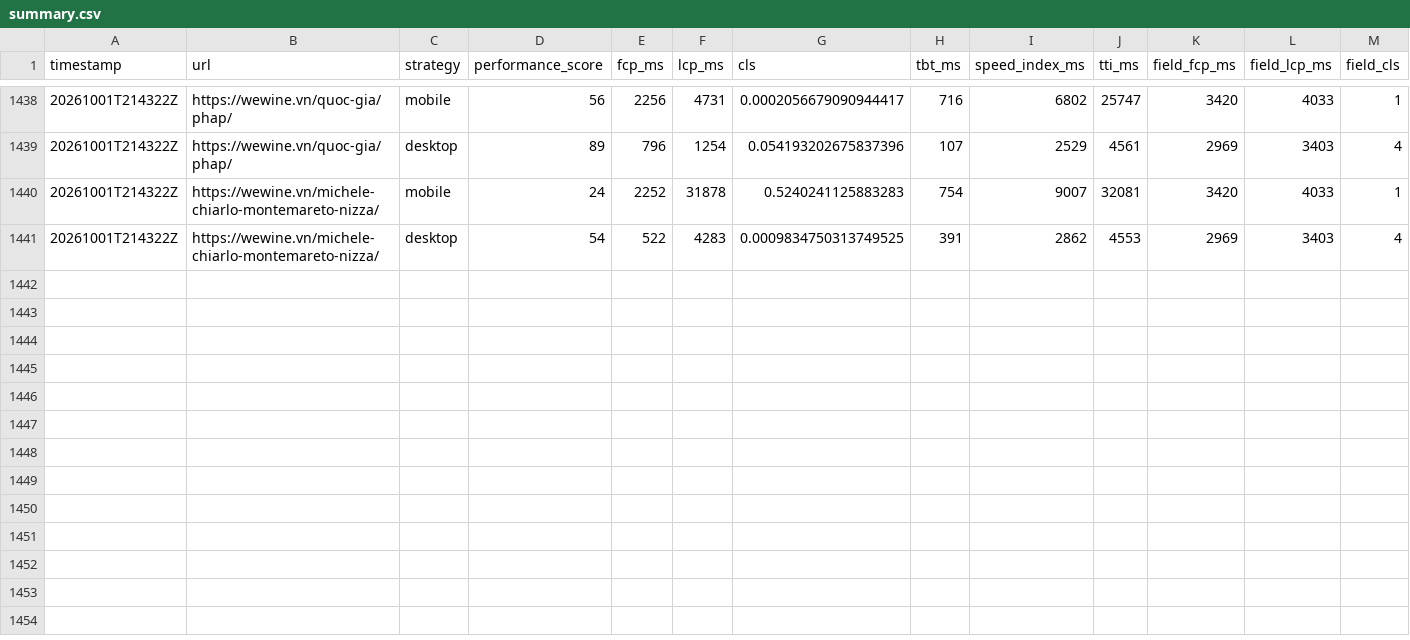
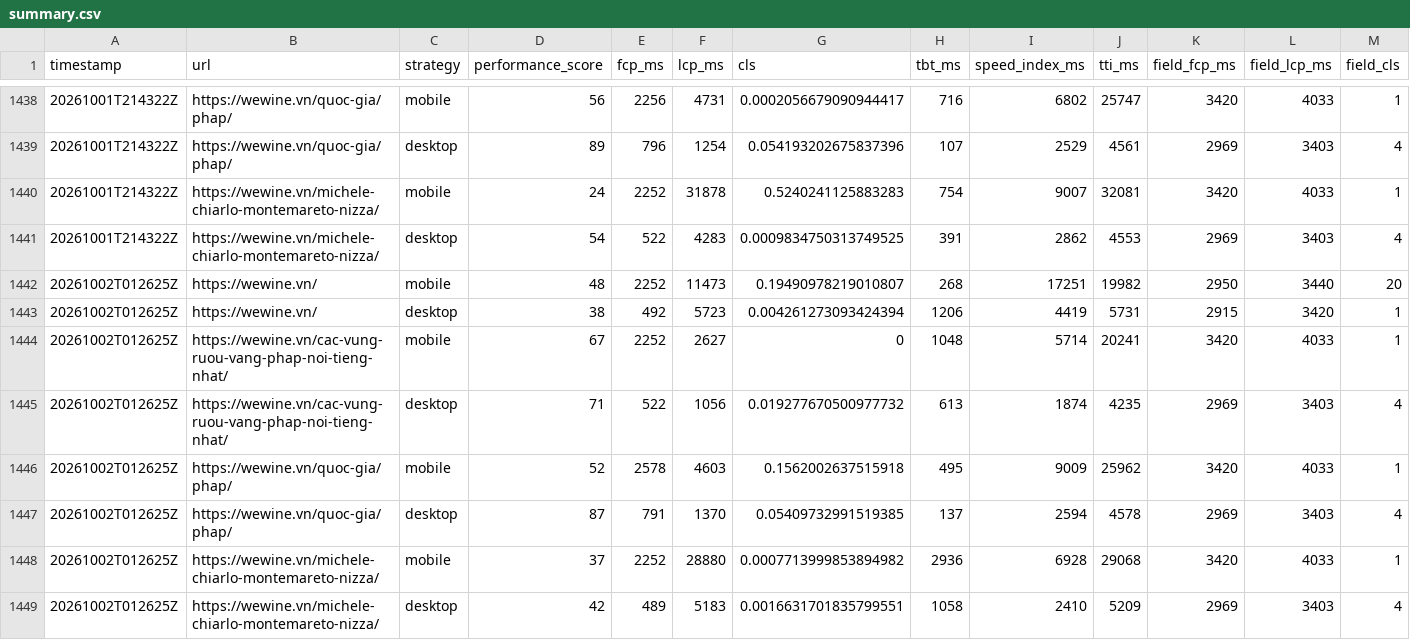
Before and after one commit to talabadao/pagespeed-monitor, a CSV file: Page Speed Insight/reports/summary.csv, drawn as a sheet; only a part is shown, gaps mark what is left out; rows hold the shown columns only; the diff names each change by its address in the sheet, - before the commit and + after, or states it on an @@ line.

```diff
--- a/Page Speed Insight/reports/summary.csv
+++ b/Page Speed Insight/reports/summary.csv
+row 1442: 20261002T012625Z | https://wewine.vn/ | mobile | 48 | 2252 | 11473 | 0.19490978219010807 | 268 | 17251 | 19982 | 2950 | 3440 | 20
+row 1443: 20261002T012625Z | https://wewine.vn/ | desktop | 38 | 492 | 5723 | 0.004261273093424394 | 1206 | 4419 | 5731 | 2915 | 3420 | 1
+row 1444: 20261002T012625Z | https://wewine.vn/cac-vung-ruou-vang-phap-noi-tieng-nhat/ | mobile | 67 | 2252 | 2627 | 0 | 1048 | 5714 | 20241 | 3420 | 4033 | 1
+row 1445: 20261002T012625Z | https://wewine.vn/cac-vung-ruou-vang-phap-noi-tieng-nhat/ | desktop | 71 | 522 | 1056 | 0.019277670500977732 | 613 | 1874 | 4235 | 2969 | 3403 | 4
+row 1446: 20261002T012625Z | https://wewine.vn/quoc-gia/phap/ | mobile | 52 | 2578 | 4603 | 0.1562002637515918 | 495 | 9009 | 25962 | 3420 | 4033 | 1
+row 1447: 20261002T012625Z | https://wewine.vn/quoc-gia/phap/ | desktop | 87 | 791 | 1370 | 0.05409732991519385 | 137 | 2594 | 4578 | 2969 | 3403 | 4
+row 1448: 20261002T012625Z | https://wewine.vn/michele-chiarlo-montemareto-nizza/ | mobile | 37 | 2252 | 28880 | 0.0007713999853894982 | 2936 | 6928 | 29068 | 3420 | 4033 | 1
+row 1449: 20261002T012625Z | https://wewine.vn/michele-chiarlo-montemareto-nizza/ | desktop | 42 | 489 | 5183 | 0.0016631701835799551 | 1058 | 2410 | 5209 | 2969 | 3403 | 4
```
Also changed, not shown: 8 other files.
